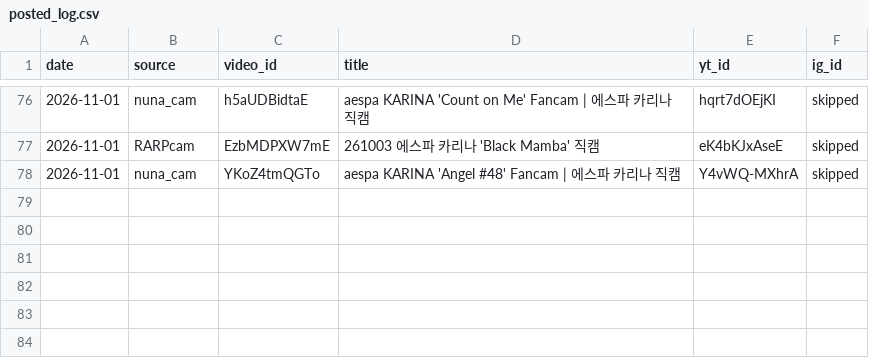
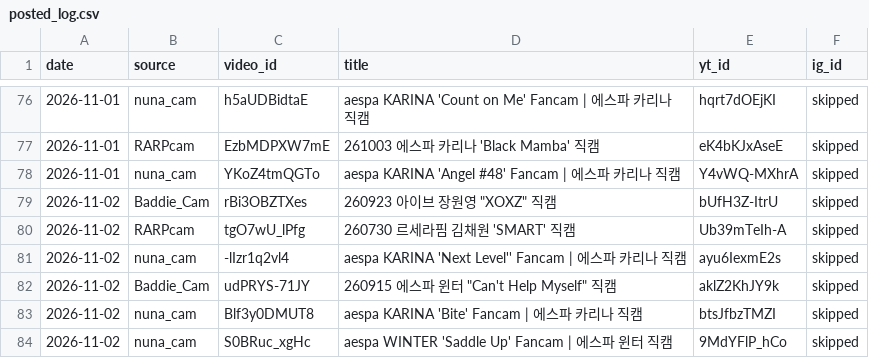
Before and after one commit to shubhamtiw17/kpop-shorts, a CSV file: posted_log.csv, drawn as a sheet; only a part is shown, gaps mark what is left out; the diff names each change by its address in the sheet, - before the commit and + after, or states it on an @@ line.

Commit message:
log

```diff
--- a/posted_log.csv
+++ b/posted_log.csv
+row 79: 2026-11-02 | Baddie_Cam | rBi3OBZTXes | 260923 아이브 장원영 "XOXZ" 직캠 | bUfH3Z-ItrU | skipped
+row 80: 2026-11-02 | RARPcam | tgO7wU_lPfg | 260730 르세라핌 김채원 'SMART' 직캠 | Ub39mTeIh-A | skipped
+row 81: 2026-11-02 | nuna_cam | -lIzr1q2vl4 | aespa KARINA 'Next Level'' Fancam | 에스파 카리나 직캠 | ayu6IexmE2s | skipped
+row 82: 2026-11-02 | Baddie_Cam | udPRYS-71JY | 260915 에스파 윈터 "Can't Help Myself" 직캠 | aklZ2KhJY9k | skipped
+row 83: 2026-11-02 | nuna_cam | Blf3y0DMUT8 | aespa KARINA 'Bite' Fancam | 에스파 카리나 직캠 | btsJfbzTMZI | skipped
+row 84: 2026-11-02 | nuna_cam | S0BRuc_xgHc | aespa WINTER 'Saddle Up' Fancam | 에스파 윈터 직캠 | 9MdYFlP_hCo | skipped
```
